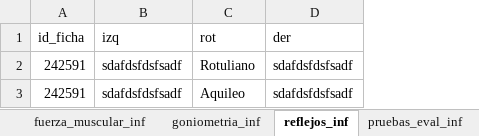
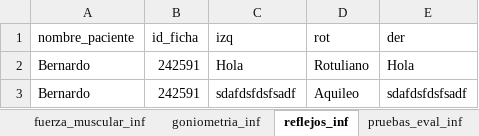
Before and after one commit to Bernardo7274/Terapia-Fisica-Mejorado, an Excel workbook: Reporte.xlsx, sheet reflejos_inf, drawn as a sheet; values as stored, in another font and other column widths than the file's, no borders; table styles not drawn; addresses are those after the commit; the diff names each change by its address in the sheet, - before the commit and + after, or states it on an @@ line.

```diff
--- a/Reporte.xlsx (sheet reflejos_inf)
+++ b/Reporte.xlsx (sheet reflejos_inf)
+column A (nombre_paciente), rows 2-3: Bernardo | Bernardo
-C2 (izq): sdafdsfdsfsadf
+C2 (izq): Hola
-E2 (der): sdafdsfdsfsadf
+E2 (der): Hola
```
Also changed, not shown: sheet plan_tratamientos, sheet notas_seguimientos, sheet pruebas_eval_inf, sheet pruebas_eval_cab, sheet pruebas_eval_sup, sheet antecedentes_gineco, 22 more sheets, 27 other files.
